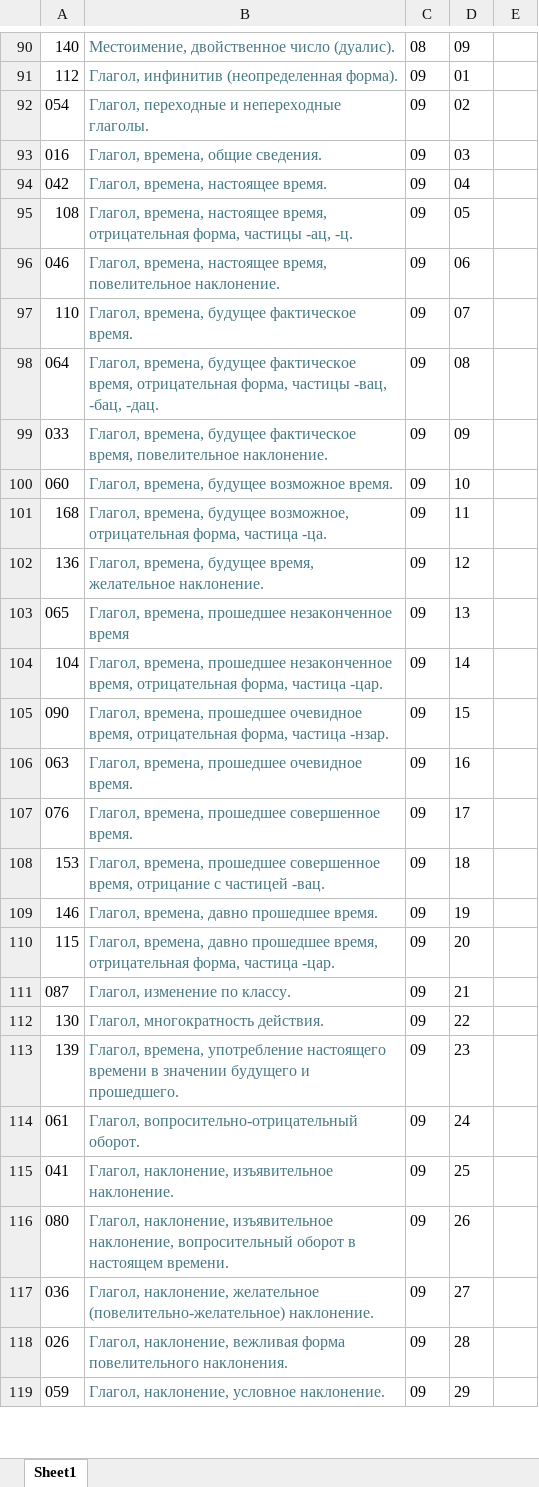
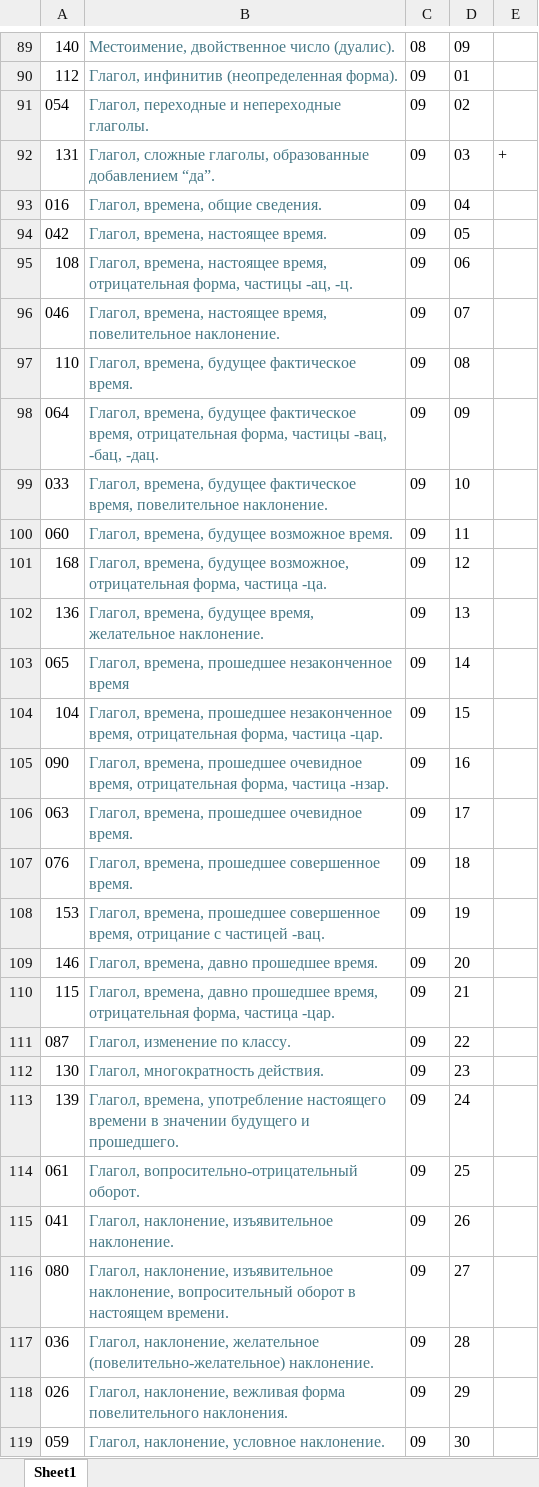
Before and after one commit to bumbari/dahkilgov, an Excel workbook: p/content_by_grammar.xlsx, sheet Sheet1, drawn as a sheet; only a part is shown, gaps mark what is left out; values as stored, in another font and other column widths than the file's, no borders; the diff covers the shown part only; the diff names each change by its address in the sheet, - before the commit and + after, or states it on an @@ line.

```diff
--- a/p/content_by_grammar.xlsx (sheet Sheet1)
+++ b/p/content_by_grammar.xlsx (sheet Sheet1)
+row 92: 131 | Глагол, сложные глаголы, образованные добавлением “да”. | 09 | 03 | +
-D93: 03
+D93: 04
-D94: 04
+D94: 05
-D95: 05
+D95: 06
-D96: 06
+D96: 07
-D97: 07
+D97: 08
-D98: 08
+D98: 09
-D99: 09
+D99: 10
-D100: 10
+D100: 11
-D101: 11
+D101: 12
-D102: 12
+D102: 13
-D103: 13
+D103: 14
-D104: 14
+D104: 15
-D105: 15
+D105: 16
-D106: 16
+D106: 17
-D107: 17
+D107: 18
-D108: 18
+D108: 19
-D109: 19
+D109: 20
-D110: 20
+D110: 21
-D111: 21
+D111: 22
-D112: 22
+D112: 23
-D113: 23
+D113: 24
-D114: 24
+D114: 25
-D115: 25
+D115: 26
-D116: 26
+D116: 27
-D117: 27
+D117: 28
-D118: 28
+D118: 29
-D119: 29
+D119: 30
```
Also changed, not shown: 5 added rows, 6 removed rows and 37 edited cells elsewhere in this sheet, 1 other file.
